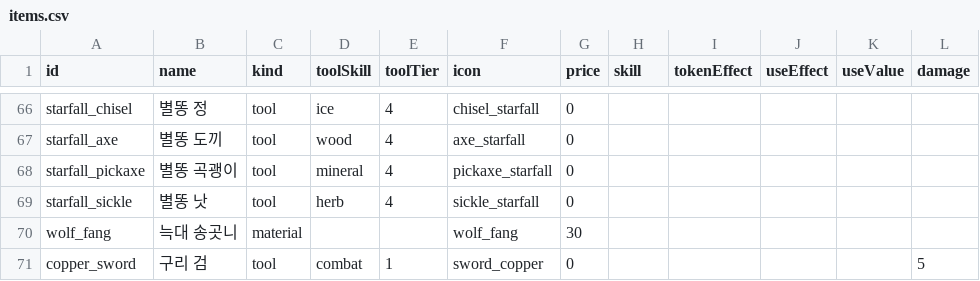
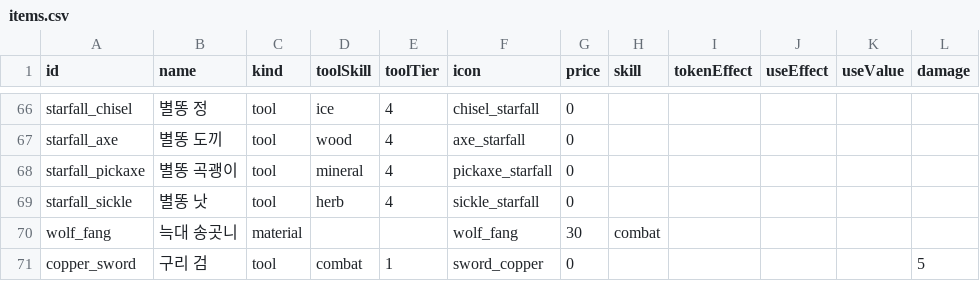
Before and after one commit to wwoosshh/nogada-rpg-server, a CSV file: packages/data/csv/items.csv, drawn as a sheet; only a part is shown, gaps mark what is left out.

```diff
--- a/packages/data/csv/items.csv
+++ b/packages/data/csv/items.csv
@@ -69,3 +69,3 @@ starfall_pickaxe,별똥 곡괭이,tool,mineral,4,pickaxe_starfall,0,,,,,
 starfall_sickle,별똥 낫,tool,herb,4,sickle_starfall,0,,,,,
-wolf_fang,늑대 송곳니,material,,,wolf_fang,30,,,,,
+wolf_fang,늑대 송곳니,material,,,wolf_fang,30,combat,,,,
 copper_sword,구리 검,tool,combat,1,sword_copper,0,,,,,5
```
Also changed, not shown: packages/data/csv/shops.csv, packages/data/csv/speakers.csv, 18 other files.
